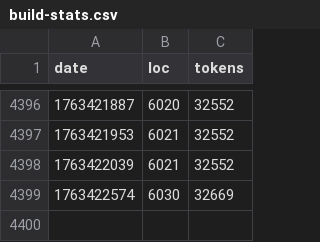
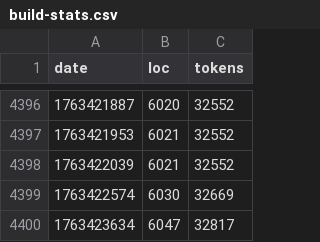
Before and after one commit to mikedesu/raylib-rpg-c, a CSV file: src/build-stats.csv, drawn as a sheet; only a part is shown, gaps mark what is left out; the diff names each change by its address in the sheet, - before the commit and + after, or states it on an @@ line.

```diff
--- a/src/build-stats.csv
+++ b/src/build-stats.csv
+row 4400: 1763423634 | 6047 | 32817
```
Also changed, not shown: 4 other files.
